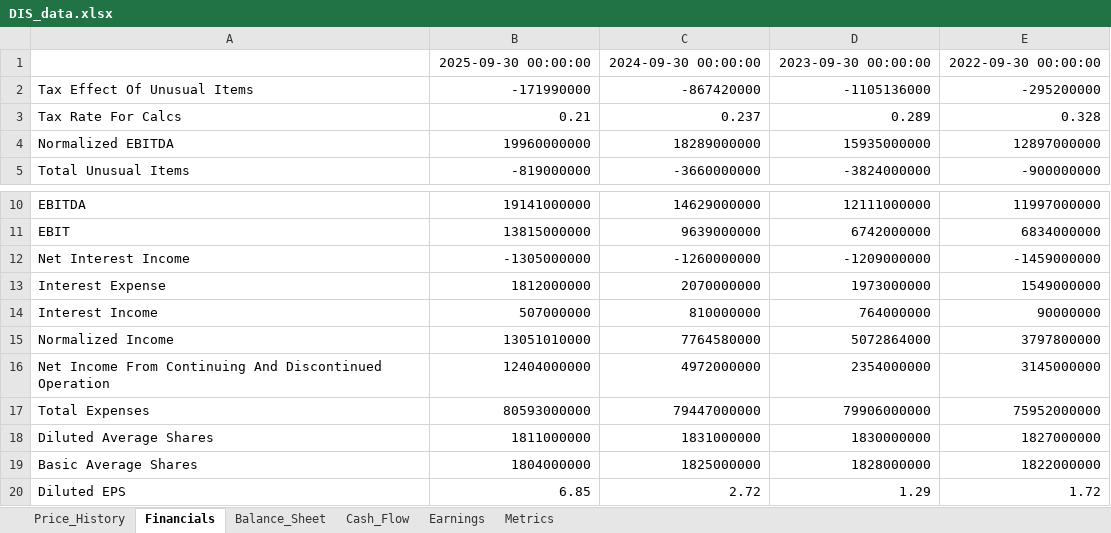
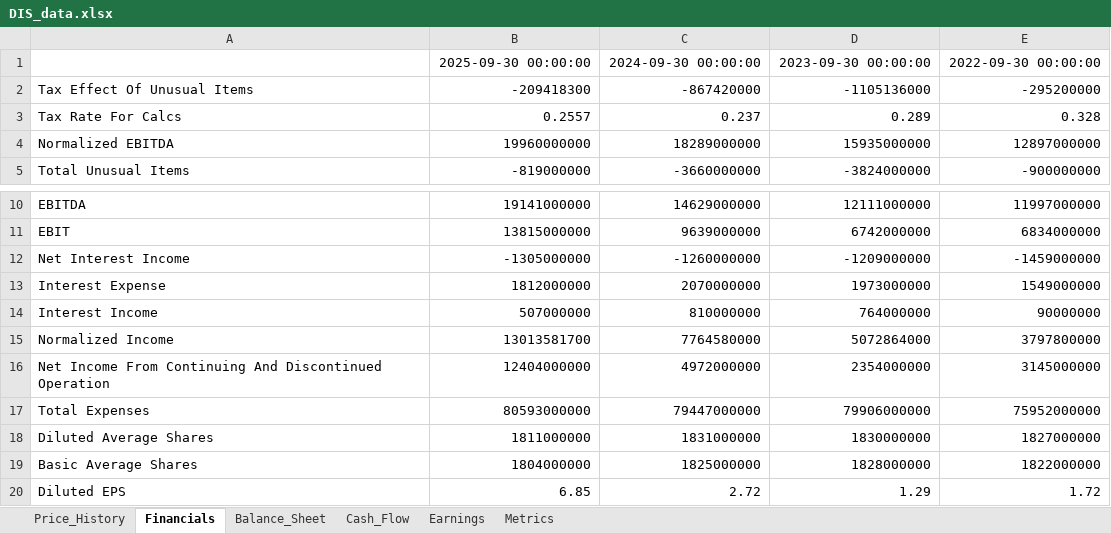
Before and after one commit to Jamesssurfer/StockResearch, an Excel workbook: data/DIS_data.xlsx, sheet Financials, drawn as a sheet; only a part is shown, gaps mark what is left out; values as stored, in another font and other column widths than the file's, no borders; the diff names each change by its address in the sheet, - before the commit and + after, or states it on an @@ line.

```diff
--- a/data/DIS_data.xlsx (sheet Financials)
+++ b/data/DIS_data.xlsx (sheet Financials)
-B2: -171990000
+B2: -209418300
-B3: 0.21
+B3: 0.2557
-B15: 13051010000
+B15: 13013581700
```
Also changed, not shown: sheet Price_History, sheet Metrics.
